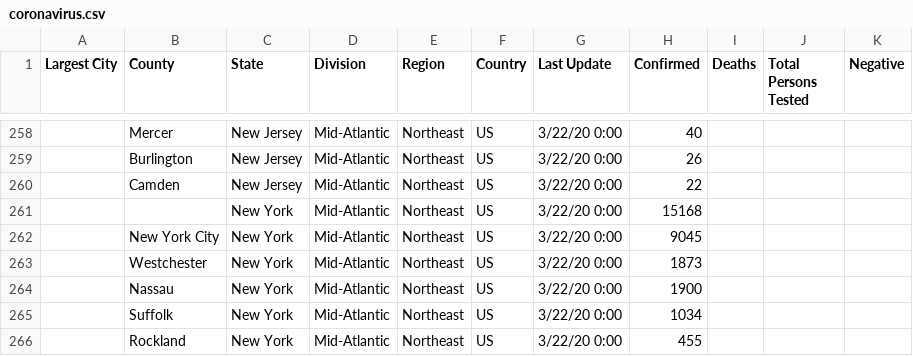
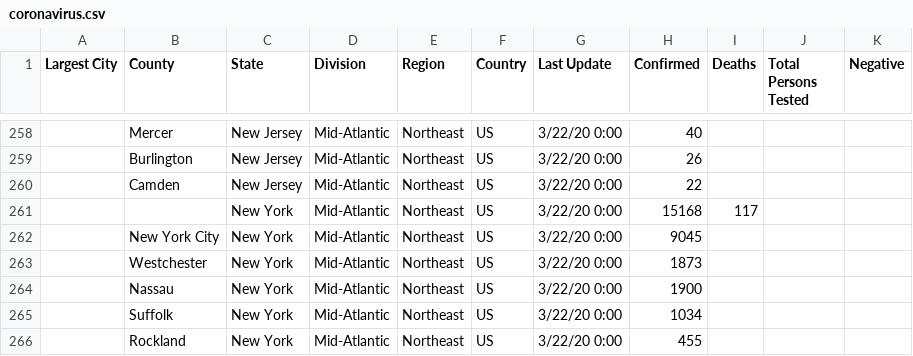
Before and after one commit to stangeorge/coronavirus, a CSV file: coronavirus.csv, drawn as a sheet; only a part is shown, gaps mark what is left out; the diff covers the shown part only; the diff names each change by its address in the sheet, - before the commit and + after, or states it on an @@ line.

```diff
--- a/coronavirus.csv
+++ b/coronavirus.csv
-I261 (Deaths): (empty)
+I261 (Deaths): 117
```
Also changed, not shown: 2 added rows, 2 removed rows and 8 edited cells elsewhere in this file.
